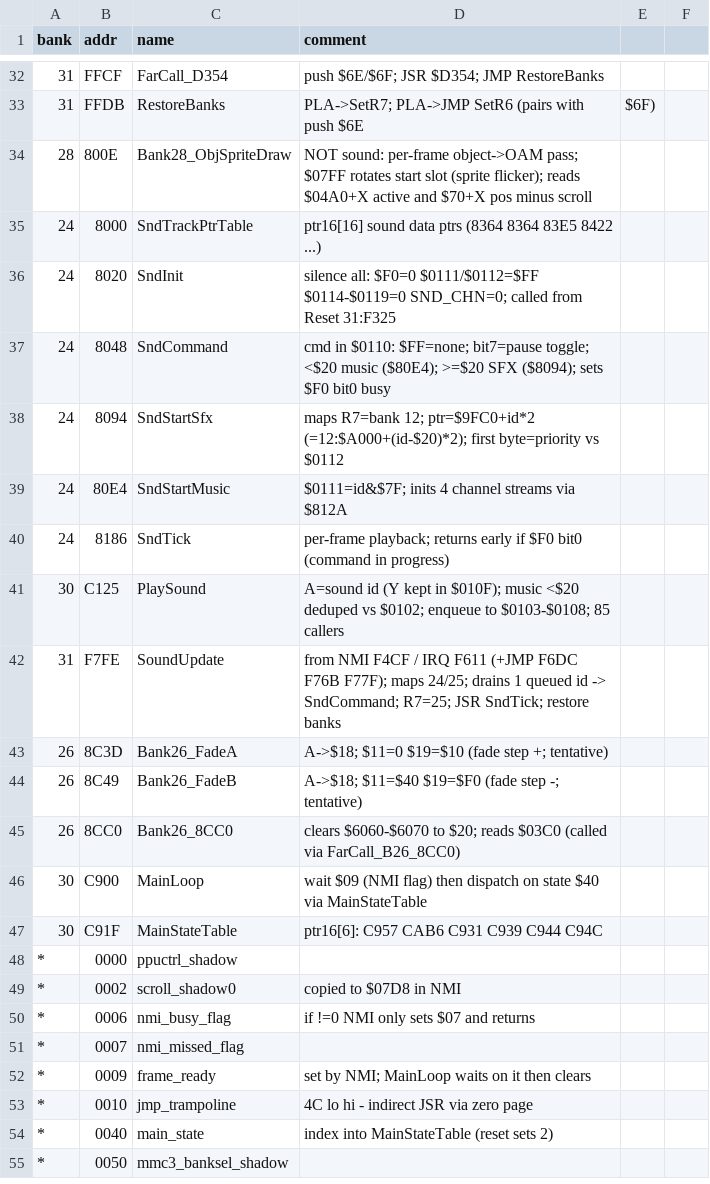
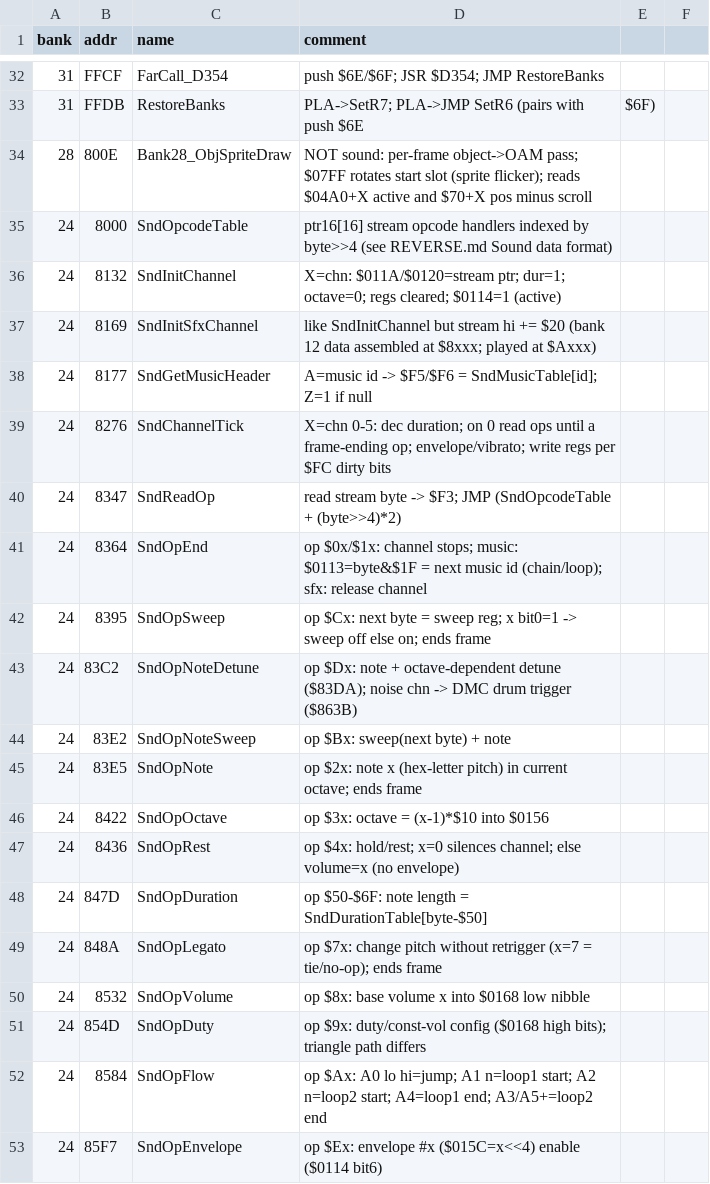
Before and after one commit to sleepy9090/CRYSTAL-AI-LIS, a CSV file: labels.csv, drawn as a sheet; only a part is shown, gaps mark what is left out; the shorter side is filled out with more unchanged rows; the diff covers the shown part only.

Commit message:
RE session 3: Ph3: decode sound data formats — music ptr table `24:$8000`, channel stream init `$812A`, SFX table `12:$A000`, tick `24:$8186` opcode set; list all music/SFX ids used by PlaySound callers — done session 7: `24:8000` is the **opcode** table (16 ops); music headers `24:8C0C`, SFX headers file-bank 12 offset 0; hex-letter note encoding; ids listed. See "Sound data format".

```diff
--- a/labels.csv
+++ b/labels.csv
@@ -34,2 +34,20 @@ bank,addr,name,comment
 28,800E,Bank28_ObjSpriteDraw,NOT sound: per-frame object->OAM pass; $07FF rotates start slot (sprite flicker); reads $04A0+X active and $70+X pos minus scroll
-24,8000,SndTrackPtrTable,ptr16[16] sound data ptrs (8364 8364 83E5 8422 ...)
+24,8000,SndOpcodeTable,ptr16[16] stream opcode handlers indexed by byte>>4 (see REVERSE.md Sound data format)
+24,8132,SndInitChannel,X=chn: $011A/$0120=stream ptr; dur=1; octave=0; regs cleared; $0114=1 (active)
+24,8169,SndInitSfxChannel,like SndInitChannel but stream hi += $20 (bank 12 data assembled at $8xxx; played at $Axxx)
+24,8177,SndGetMusicHeader,A=music id -> $F5/$F6 = SndMusicTable[id]; Z=1 if null
+24,8276,SndChannelTick,X=chn 0-5: dec duration; on 0 read ops until a frame-ending op; envelope/vibrato; write regs per $FC dirty bits
+24,8347,SndReadOp,read stream byte -> $F3; JMP (SndOpcodeTable + (byte>>4)*2)
+24,8364,SndOpEnd,op $0x/$1x: channel stops; music: $0113=byte&$1F = next music id (chain/loop); sfx: release channel
+24,8395,SndOpSweep,op $Cx: next byte = sweep reg; x bit0=1 -> sweep off else on; ends frame
+24,83C2,SndOpNoteDetune,op $Dx: note + octave-dependent detune ($83DA); noise chn -> DMC drum trigger ($863B)
+24,83E2,SndOpNoteSweep,op $Bx: sweep(next byte) + note
+24,83E5,SndOpNote,op $2x: note x (hex-letter pitch) in current octave; ends frame
+24,8422,SndOpOctave,op $3x: octave = (x-1)*$10 into $0156
+24,8436,SndOpRest,op $4x: hold/rest; x=0 silences channel; else volume=x (no envelope)
+24,847D,SndOpDuration,op $50-$6F: note length = SndDurationTable[byte-$50]
+24,848A,SndOpLegato,op $7x: change pitch without retrigger (x=7 = tie/no-op); ends frame
+24,8532,SndOpVolume,op $8x: base volume x into $0168 low nibble
+24,854D,SndOpDuty,op $9x: duty/const-vol config ($0168 high bits); triangle path differs
+24,8584,SndOpFlow,op $Ax: A0 lo hi=jump; A1 n=loop1 start; A2 n=loop2 start; A4=loop1 end; A3/A5+=loop2 end
+24,85F7,SndOpEnvelope,op $Ex: envelope #x ($015C=x<<4) enable ($0114 bit6)
```
Also changed, not shown: 11 added rows elsewhere in this file, 3 other files.
